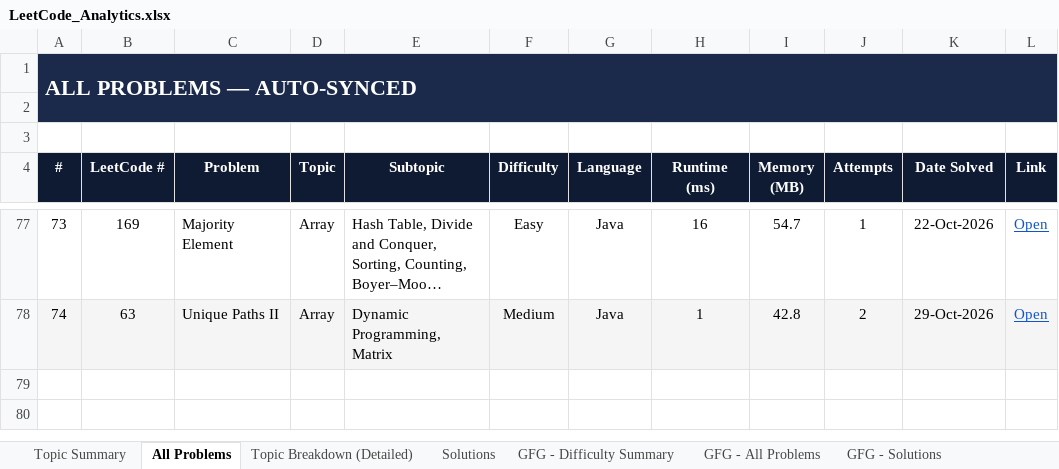
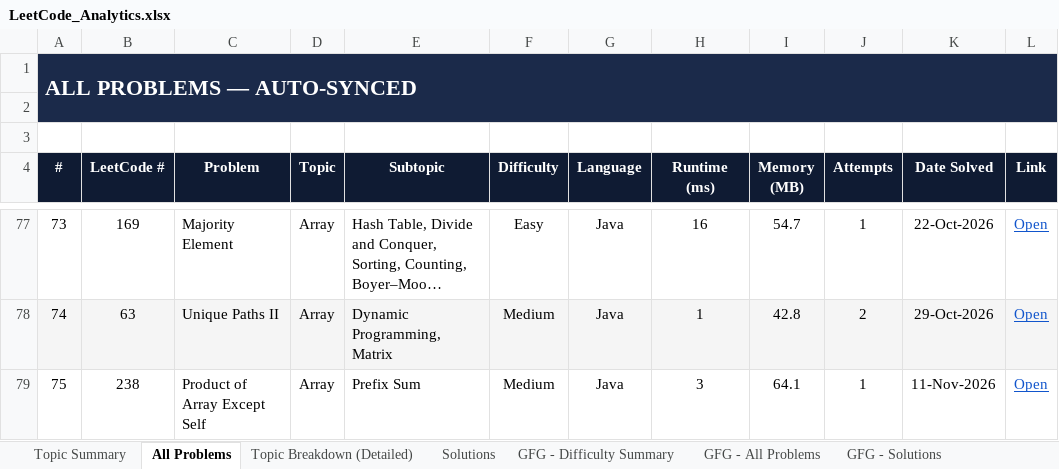
Before and after one commit to jaganathan-v/LeetCode_solutions, an Excel workbook: reports/LeetCode_Analytics.xlsx, sheet All Problems, drawn as a sheet; only a part is shown, gaps mark what is left out; long unchanged cells end in …; values as stored, in another font and other column widths than the file's, no borders; conditional formats not drawn; the diff names each change by its address in the sheet, - before the commit and + after, or states it on an @@ line.

```diff
--- a/reports/LeetCode_Analytics.xlsx (sheet All Problems)
+++ b/reports/LeetCode_Analytics.xlsx (sheet All Problems)
+row 79: 75 | 238 | Product of Array Except Self | Array | Prefix Sum | Medium | Java | 3 | 64.1 | 1 | 11-Nov-2026 | Open
```
Also changed, not shown: sheet Topic Summary, sheet Topic Breakdown (Detailed), sheet Solutions, sheet Cross-Platform Summary, 1 other file.
